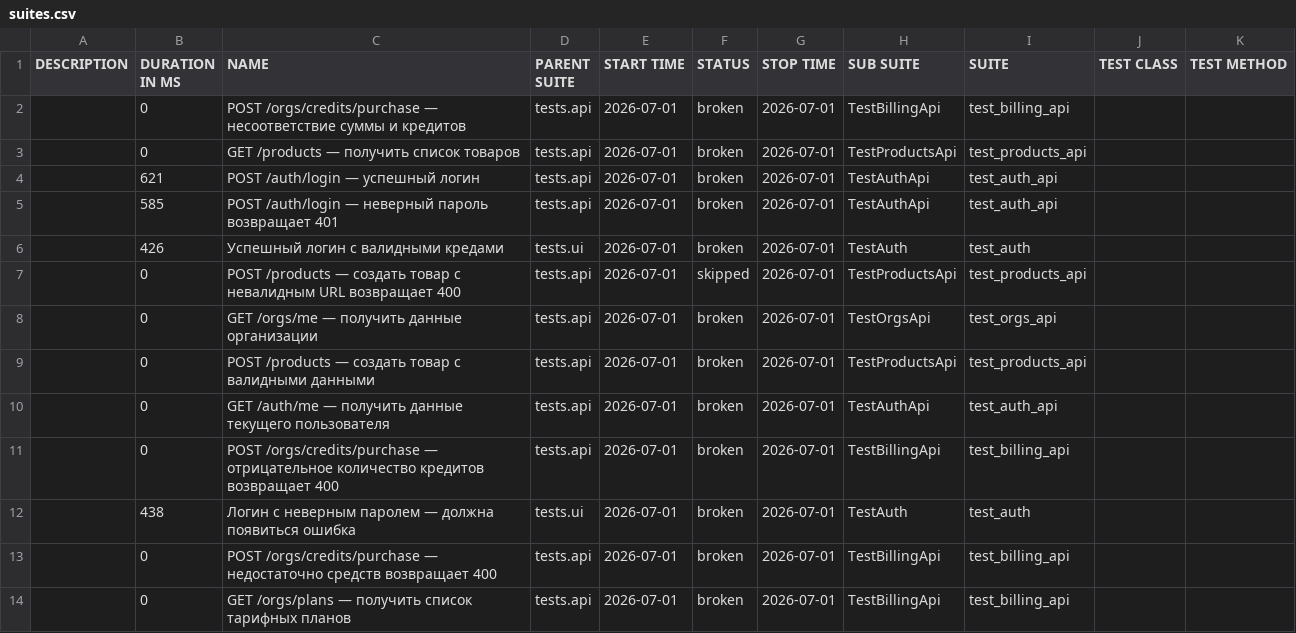
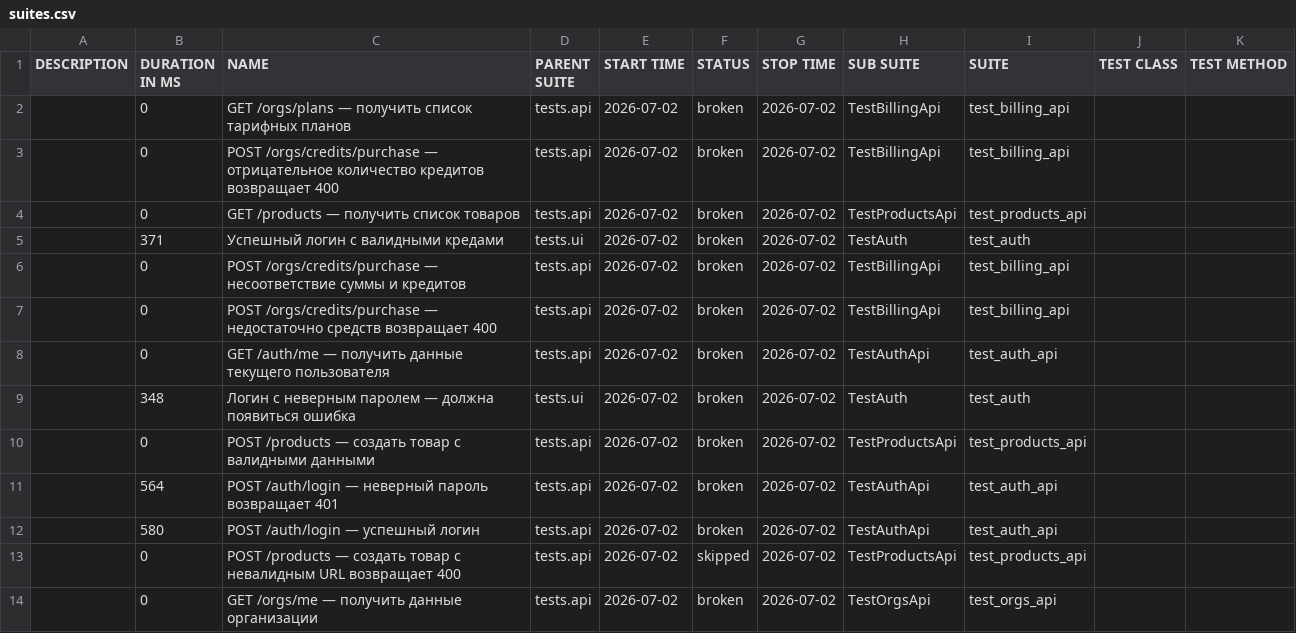
Before and after one commit to Sunaaa1/kartochki-tests, a CSV file: data/suites.csv, drawn as a sheet.

```diff
--- a/data/suites.csv
+++ b/data/suites.csv
@@ -1,14 +1,14 @@
 "DESCRIPTION","DURATION IN MS","NAME","PARENT SUITE","START TIME","STATUS","STOP TIME","SUB SUITE","SUITE","TEST CLASS","TEST METHOD"
-"","0","POST /orgs/credits/purchase — несоответствие суммы и кредитов","tests.api","2026-07-01","broken","2026-07-01","TestBillingApi","test_billing_api","",""
-"","0","GET /products — получить список товаров","tests.api","2026-07-01","broken","2026-07-01","TestProductsApi","test_products_api","",""
-"","621","POST /auth/login — успешный логин","tests.api","2026-07-01","broken","2026-07-01","TestAuthApi","test_auth_api","",""
-"","585","POST /auth/login — неверный пароль возвращает 401","tests.api","2026-07-01","broken","2026-07-01","TestAuthApi","test_auth_api","",""
-"","426","Успешный логин с валидными кредами","tests.ui","2026-07-01","broken","2026-07-01","TestAuth","test_auth","",""
-"","0","POST /products — создать товар с невалидным URL возвращает 400","tests.api","2026-07-01","skipped","2026-07-01","TestProductsApi","test_products_api","",""
-"","0","GET /orgs/me — получить данные организации","tests.api","2026-07-01","broken","2026-07-01","TestOrgsApi","test_orgs_api","",""
-"","0","POST /products — создать товар с валидными данными","tests.api","2026-07-01","broken","2026-07-01","TestProductsApi","test_products_api","",""
-"","0","GET /auth/me — получить данные текущего пользователя","tests.api","2026-07-01","broken","2026-07-01","TestAuthApi","test_auth_api","",""
-"","0","POST /orgs/credits/purchase — отрицательное количество кредитов возвращает 400","tests.api","2026-07-01","broken","2026-07-01","TestBillingApi","test_billing_api","",""
-"","438","Логин с неверным паролем — должна появиться ошибка","tests.ui","2026-07-01","broken","2026-07-01","TestAuth","test_auth","",""
-"","0","POST /orgs/credits/purchase — недостаточно средств возвращает 400","tests.api","2026-07-01","broken","2026-07-01","TestBillingApi","test_billing_api","",""
-"","0","GET /orgs/plans — получить список тарифных планов","tests.api","2026-07-01","broken","2026-07-01","TestBillingApi","test_billing_api","",""
+"","0","GET /orgs/plans — получить список тарифных планов","tests.api","2026-07-02","broken","2026-07-02","TestBillingApi","test_billing_api","",""
+"","0","POST /orgs/credits/purchase — отрицательное количество кредитов возвращает 400","tests.api","2026-07-02","broken","2026-07-02","TestBillingApi","test_billing_api","",""
+"","0","GET /products — получить список товаров","tests.api","2026-07-02","broken","2026-07-02","TestProductsApi","test_products_api","",""
+"","371","Успешный логин с валидными кредами","tests.ui","2026-07-02","broken","2026-07-02","TestAuth","test_auth","",""
+"","0","POST /orgs/credits/purchase — несоответствие суммы и кредитов","tests.api","2026-07-02","broken","2026-07-02","TestBillingApi","test_billing_api","",""
+"","0","POST /orgs/credits/purchase — недостаточно средств возвращает 400","tests.api","2026-07-02","broken","2026-07-02","TestBillingApi","test_billing_api","",""
+"","0","GET /auth/me — получить данные текущего пользователя","tests.api","2026-07-02","broken","2026-07-02","TestAuthApi","test_auth_api","",""
+"","348","Логин с неверным паролем — должна появиться ошибка","tests.ui","2026-07-02","broken","2026-07-02","TestAuth","test_auth","",""
+"","0","POST /products — создать товар с валидными данными","tests.api","2026-07-02","broken","2026-07-02","TestProductsApi","test_products_api","",""
+"","564","POST /auth/login — неверный пароль возвращает 401","tests.api","2026-07-02","broken","2026-07-02","TestAuthApi","test_auth_api","",""
+"","580","POST /auth/login — успешный логин","tests.api","2026-07-02","broken","2026-07-02","TestAuthApi","test_auth_api","",""
+"","0","POST /products — создать товар с невалидным URL возвращает 400","tests.api","2026-07-02","skipped","2026-07-02","TestProductsApi","test_products_api","",""
+"","0","GET /orgs/me — получить данные организации","tests.api","2026-07-02","broken","2026-07-02","TestOrgsApi","test_orgs_api","",""
```
Also changed, not shown: data/behaviors.csv, 47 other files.
